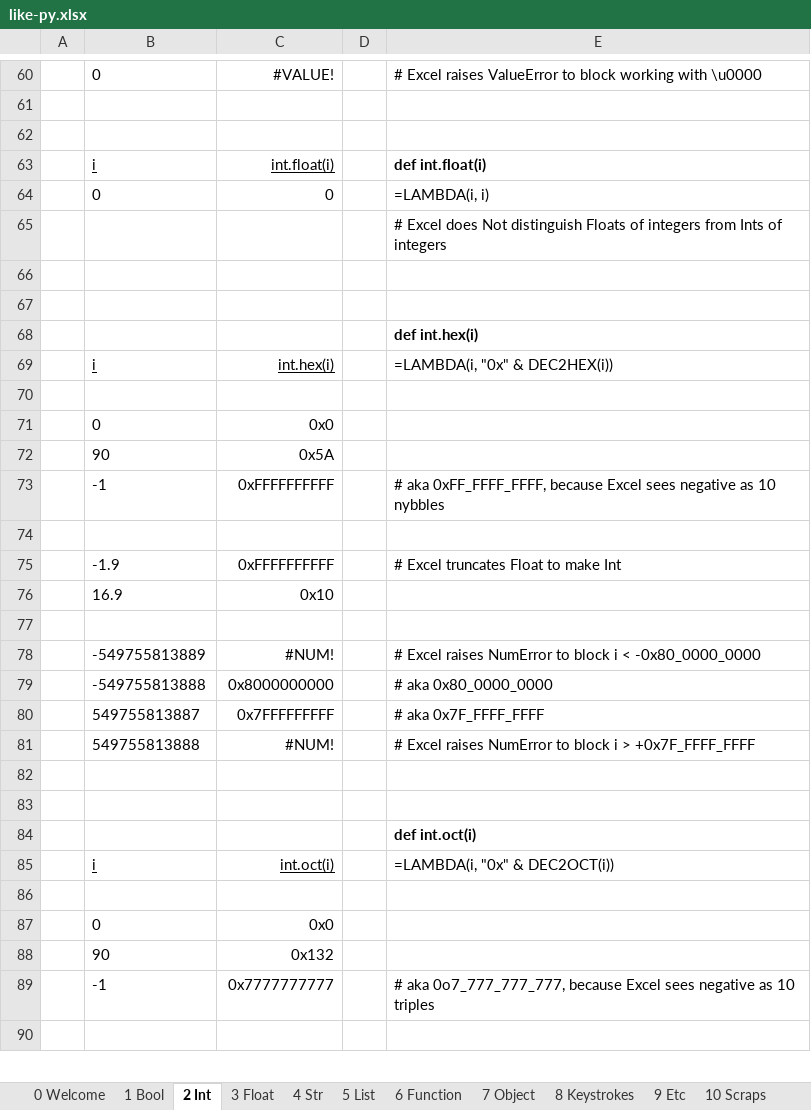
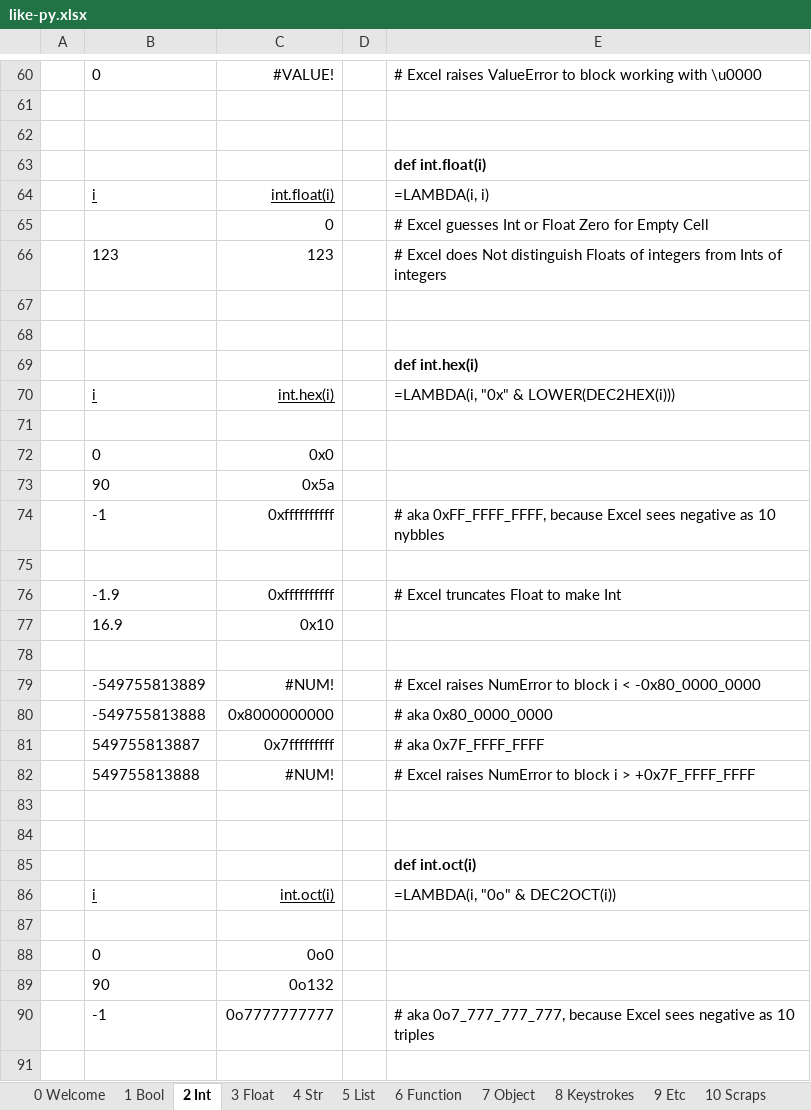
Before and after one commit to pelavarre/like-py-xlsx, an Excel workbook: like-py.xlsx, sheet 2 Int, drawn as a sheet; only a part is shown, gaps mark what is left out; values as stored, in another font and other column widths than the file's, no borders; removed rows and columns are numbered as before the commit, all else as after; the diff covers the shown part only; the diff names each change by its address in the sheet, - before the commit and + after, or states it on an @@ line.

Commit message:
Begin to take Empty Cells as if Python None's
Also initial commit of many Functions across the Sheet of "Object"

==== changes in detail, file by file ====

etc.csv

+ show formulae to raise
+ + #NULL!, #DIV0!, #VALUE!, #REF!, #NAME?, #NUM!, #N/A
+ cite doc of Error Type code 8 as Getting Data
+ show raised exceptions corrupted by "openpyxl.load_workbook"
+ + at #SPILL!, #FIELD!, #CALC!
+ show no formula found to raise #UNKNOWN!
+ start thinking into marking unevalled digits apart from evalled

float.csv

+ more often show Excel guesses Int or Float Zero for Empty Cell

function.csv

+ show "function.filter" works for "func" of:  LAMBDA(x, x)
+ show "function.filter" mystically chokes for "func" of:  _bool

int.csv

+ add test cases in the fuzzier corners of:  int.float
+ fix "int.hex" to return lowercase hex per Python/ Intel convention
+ + flipped from Excel/ Motorola convention of uppercase hex
+ fix "int.oct" to return "0o" as the base prefix
+ + not "0x"

keystrokes.csv

+ disclose ⇧ Return for Run cell and step up
+ + without solving why Tab Functions > Define Name
+ + + only sometimes meaningfully pre-populates the Name

object.csv

+ initial commit of code for
+ + _abs, _bin, _chr, _enumerate, _filter, _float, _hex, _int, _len,
+ + _list, _oct, _ord, _range, _range_stop, _range_step, _str

+ generally more often raise exceptions at run time, not compile time
+ + raise #VALUE! via:  AND(""), OR(""), DEC2BIN("")

+ begin to treat empty Excel Cells as Python None's
+ + code _bool(empty) to return False
+ + code _repr(empty) to return "None"

+ factor out "_isinstance.int(obj)"
+ + in particular _isinstance.int(False) is True, same as Python

str.csv

+ initial commit of code for
+ + str.enumerate, str.float, str.len, str.list

```diff
--- a/like-py.xlsx (sheet 2 Int)
+++ b/like-py.xlsx (sheet 2 Int)
+row 63:  |  |  |  | def int.float(i)
-E64: def int.float(i)
+E64: =LAMBDA(i, i)
-E64 bold: on
+E64 bold: off
-row 64:  | 0 | 0 |  | =LAMBDA(i, i)
-row 65:  |  |  |  | # Excel does Not distinguish Floats of integers from Ints of integers
+row 65:  |  | 0 |  | # Excel guesses Int or Float Zero for Empty Cell
+row 66:  | 123 | 123 |  | # Excel does Not distinguish Floats of integers from Ints of integers
-E70: =LAMBDA(i, "0x" & DEC2HEX(i))
+E70: =LAMBDA(i, "0x" & LOWER(DEC2HEX(i)))
-C73: 0x5A
+C73: 0x5a
-C74: 0xFFFFFFFFFF
+C74: 0xffffffffff
-C76: 0xFFFFFFFFFF
+C76: 0xffffffffff
-C81: 0x7FFFFFFFFF
+C81: 0x7fffffffff
-E86: =LAMBDA(i, "0x" & DEC2OCT(i))
+E86: =LAMBDA(i, "0o" & DEC2OCT(i))
-C88: 0x0
+C88: 0o0
-C89: 0x132
+C89: 0o132
-C90: 0x7777777777
+C90: 0o7777777777
```
Also changed, not shown: 4 edited cells elsewhere in this sheet, sheet 7 Object, sheet 4 Str, sheet 9 Etc, sheet 6 Function, sheet 8 Keystrokes, sheet 3 Float, formulas that keep their value, 8 other files.
